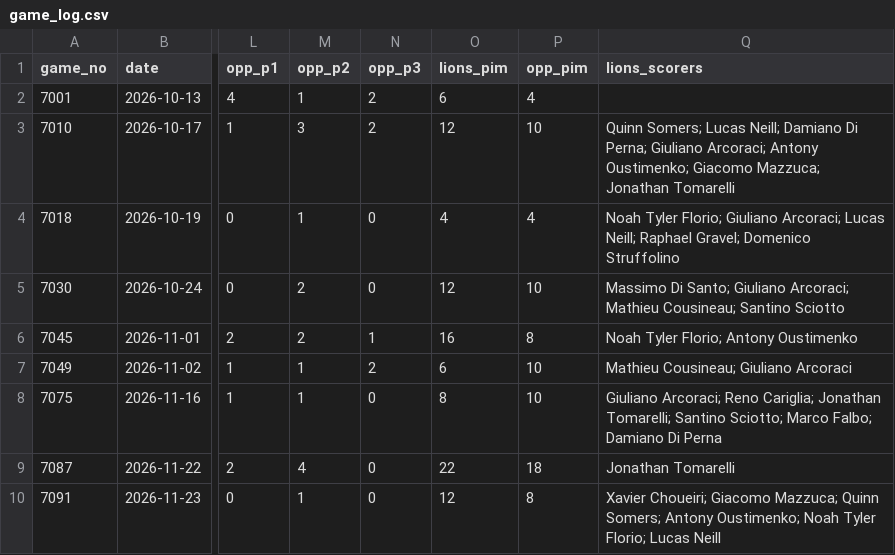
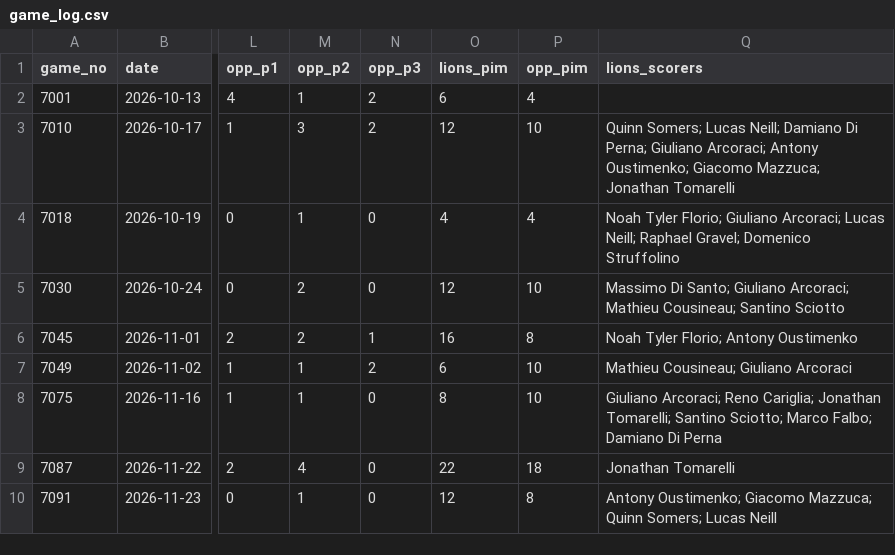
Before and after one commit to Lasallelions/lasallelions.github.io, a CSV file: data/game_log.csv, drawn as a sheet; only a part is shown, gaps mark what is left out; the diff names each change by its address in the sheet, - before the commit and + after, or states it on an @@ line.

```diff
--- a/data/game_log.csv
+++ b/data/game_log.csv
-Q10 (lions_scorers): Xavier Choueiri; Giacomo Mazzuca; Quinn Somers; Antony Oustimenko; Noah Tyler Florio; Lucas Neill
+Q10 (lions_scorers): Antony Oustimenko; Giacomo Mazzuca; Quinn Somers; Lucas Neill
```
Also changed, not shown: data/league_players.csv, data/player_games.csv, 3 other files.
